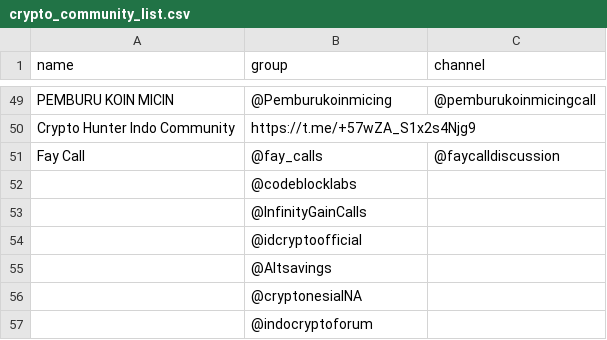
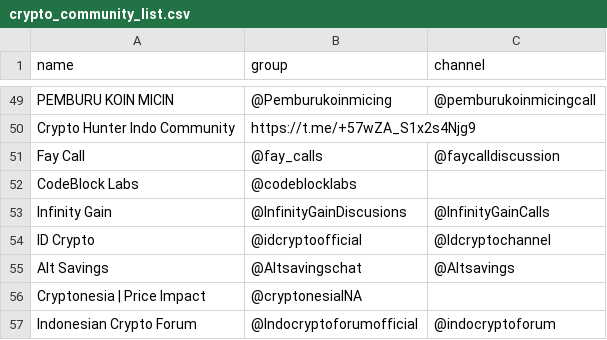
Before and after one commit to faishal-lib/Dataset, a CSV file: Blockchain/Community/Telegram/crypto_community_list.csv, drawn as a sheet; only a part is shown, gaps mark what is left out.

Commit message:
Update crypto_community_list.csv

```diff
--- a/Blockchain/Community/Telegram/crypto_community_list.csv
+++ b/Blockchain/Community/Telegram/crypto_community_list.csv
@@ -51,7 +51,7 @@ Crypto Hunter Indo Community,https://t.me/+57wZA_S1x2s4Njg9,
 Fay Call,@fay_calls,@faycalldiscussion
-,@codeblocklabs,
-,@InfinityGainCalls,
-,@idcryptoofficial,
-,@Altsavings,
-,@cryptonesiaINA,
-,@indocryptoforum,
+CodeBlock Labs,@codeblocklabs,
+Infinity Gain,@InfinityGainDiscusions,@InfinityGainCalls
+ID Crypto,@idcryptoofficial,@Idcryptochannel
+Alt Savings,@Altsavingschat,@Altsavings
+Cryptonesia | Price Impact,@cryptonesiaINA,
+Indonesian Crypto Forum,@Indocryptoforumofficial,@indocryptoforum
```
